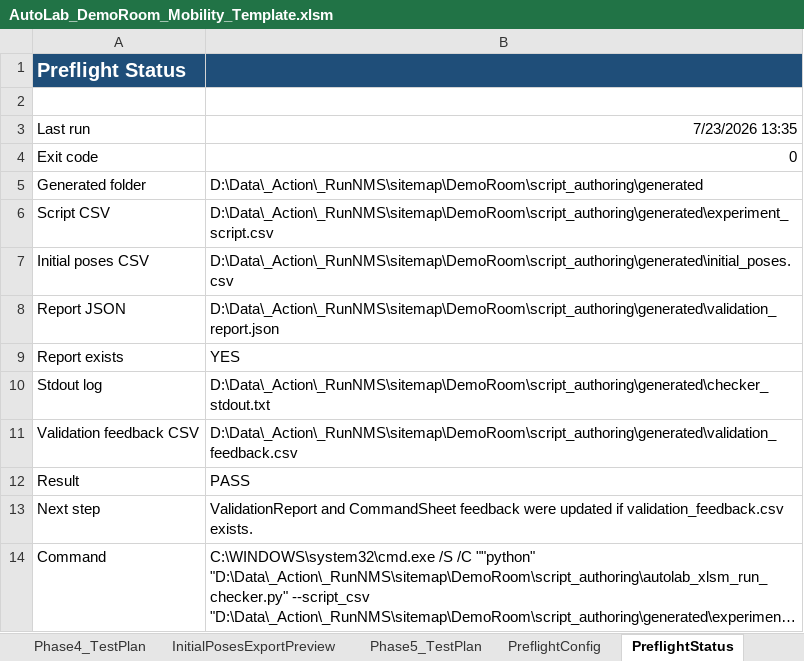
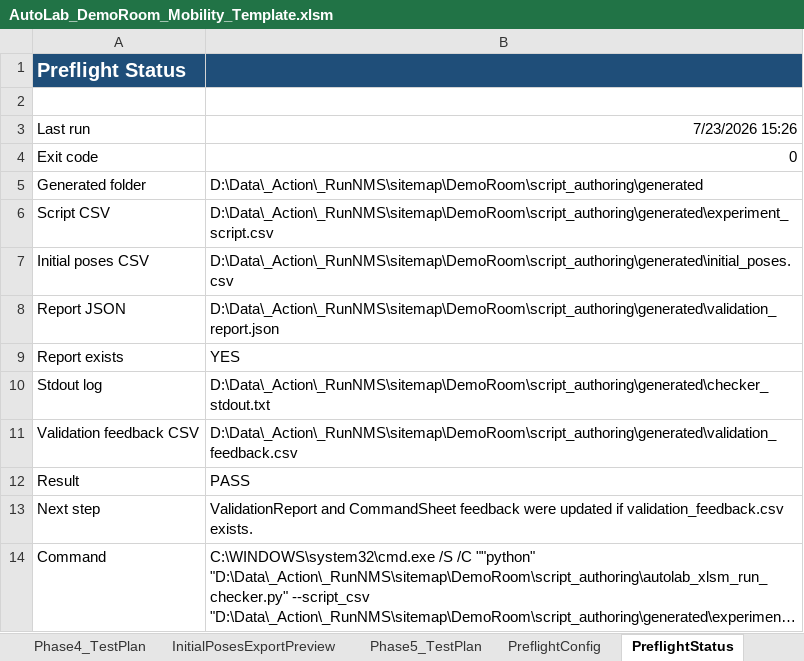
Before and after one commit to jtchen9/RunNMS, an Excel workbook: sitemap/DemoRoom/script_authoring/AutoLab_DemoRoom_Mobility_Template.xlsm, sheet PreflightStatus, drawn as a sheet; long unchanged cells end in …; values as stored, in another font and other column widths than the file's, no borders; the diff names each change by its address in the sheet, - before the commit and + after, or states it on an @@ line.

```diff
--- a/sitemap/DemoRoom/script_authoring/AutoLab_DemoRoom_Mobility_Template.xlsm (sheet PreflightStatus)
+++ b/sitemap/DemoRoom/script_authoring/AutoLab_DemoRoom_Mobility_Template.xlsm (sheet PreflightStatus)
-B3: 7/23/2026 13:35
+B3: 7/23/2026 15:26
```
Also changed, not shown: sheet Map, sheet CommandSheet, sheet InitialPosesExportPreview, sheet InitialPoses, charts or pictures, 3 other files.
